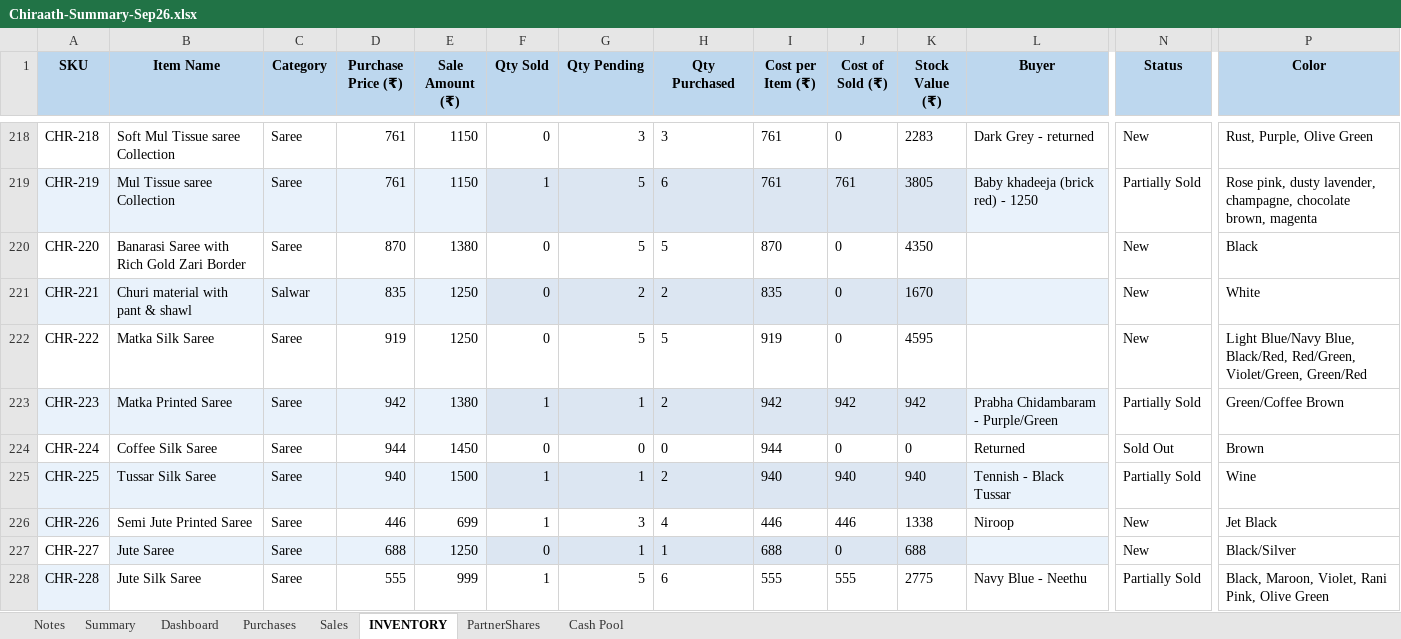
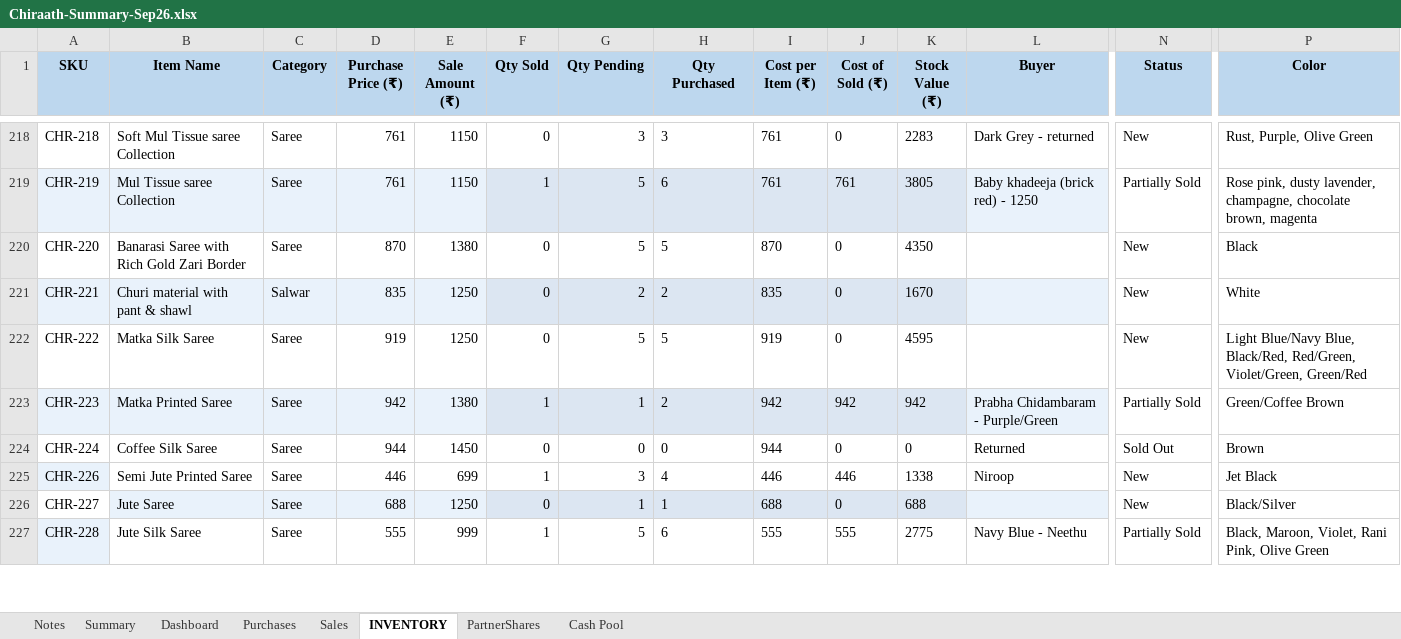
Before and after one commit to anoopp87/chiraath-partner-dashboard, an Excel workbook: docs/Chiraath-Summary-Sep26.xlsx, sheet INVENTORY, drawn as a sheet; only a part is shown, gaps mark what is left out; values as stored, in another font and other column widths than the file's, no borders; rows hold the shown columns only; the diff covers the shown part only; the diff names each change by its address in the sheet, - before the commit and + after, or states it on an @@ line.

```diff
--- a/docs/Chiraath-Summary-Sep26.xlsx (sheet INVENTORY)
+++ b/docs/Chiraath-Summary-Sep26.xlsx (sheet INVENTORY)
-row 225: CHR-225 | Tussar Silk Saree | Saree | 940 | 1500 | 1 | 1 | 2 | 940 | 940 | 940 | Tennish - Black Tussar | Partially Sold | Wine
```
Also changed, not shown: 32 edited cells elsewhere in this sheet, sheet Dashboard, sheet Sales, sheet Summary, sheet Cash Pool, formulas that keep their value, charts or pictures, input/Chiraath - Business Summary.xlsx, 5 other files.
